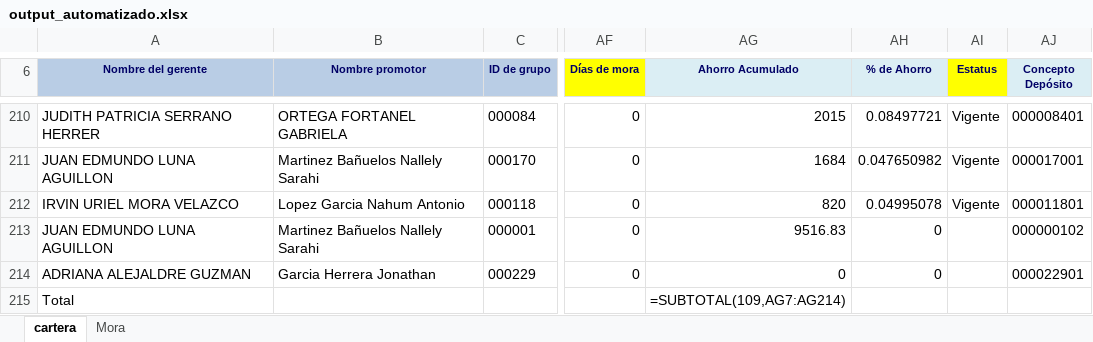
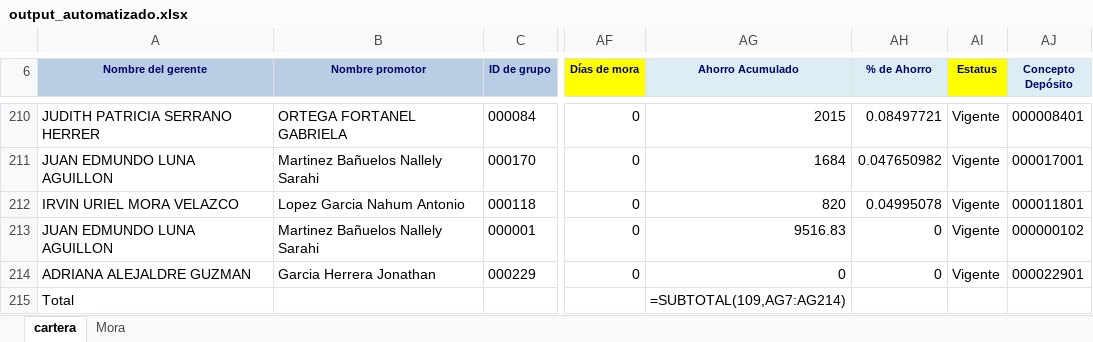
Before and after one commit to uzzielvz/cartera_generator, an Excel workbook: output_automatizado.xlsx, sheet cartera, drawn as a sheet; only a part is shown, gaps mark what is left out; values as stored, in another font and other column widths than the file's, no borders; formulas without a stored value are shown as written; table styles not drawn; the diff names each change by its address in the sheet, - before the commit and + after, or states it on an @@ line.

Commit message:
Add: changing format to output

```diff
--- a/output_automatizado.xlsx (sheet cartera)
+++ b/output_automatizado.xlsx (sheet cartera)
-AI213:AI214 (Estatus): (empty)
+AI213:AI214 (Estatus): Vigente
```
Also changed, not shown: 3 other files.
